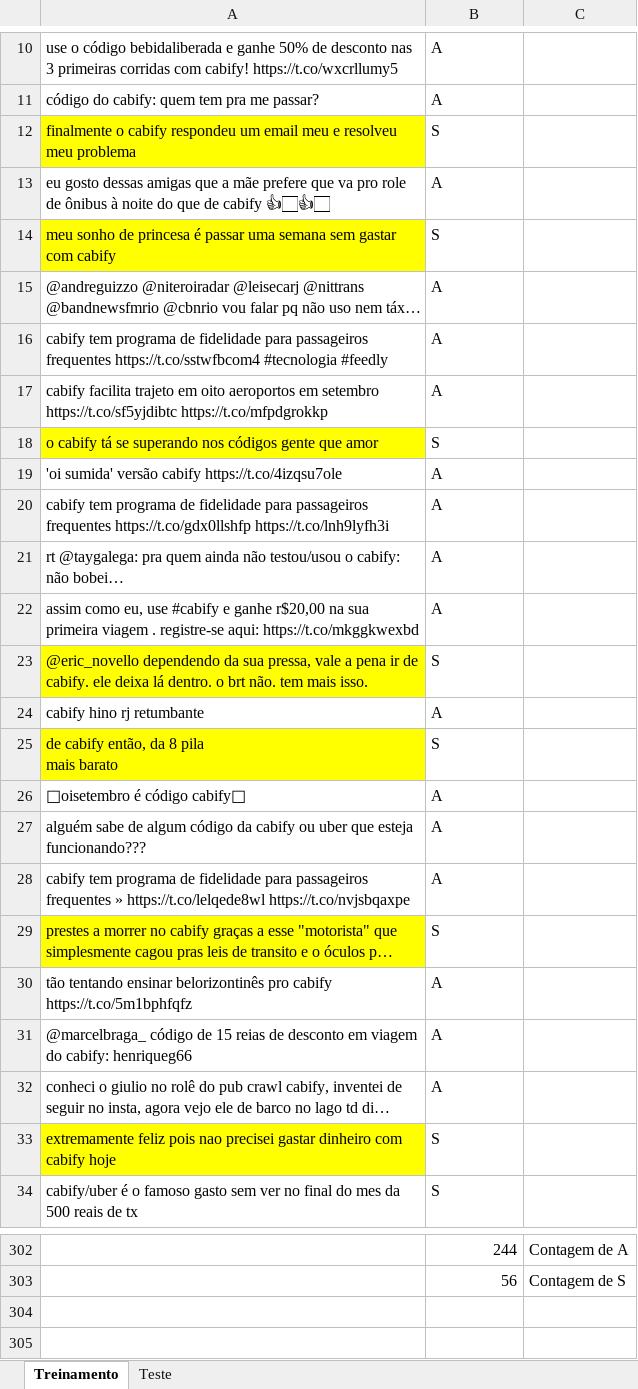
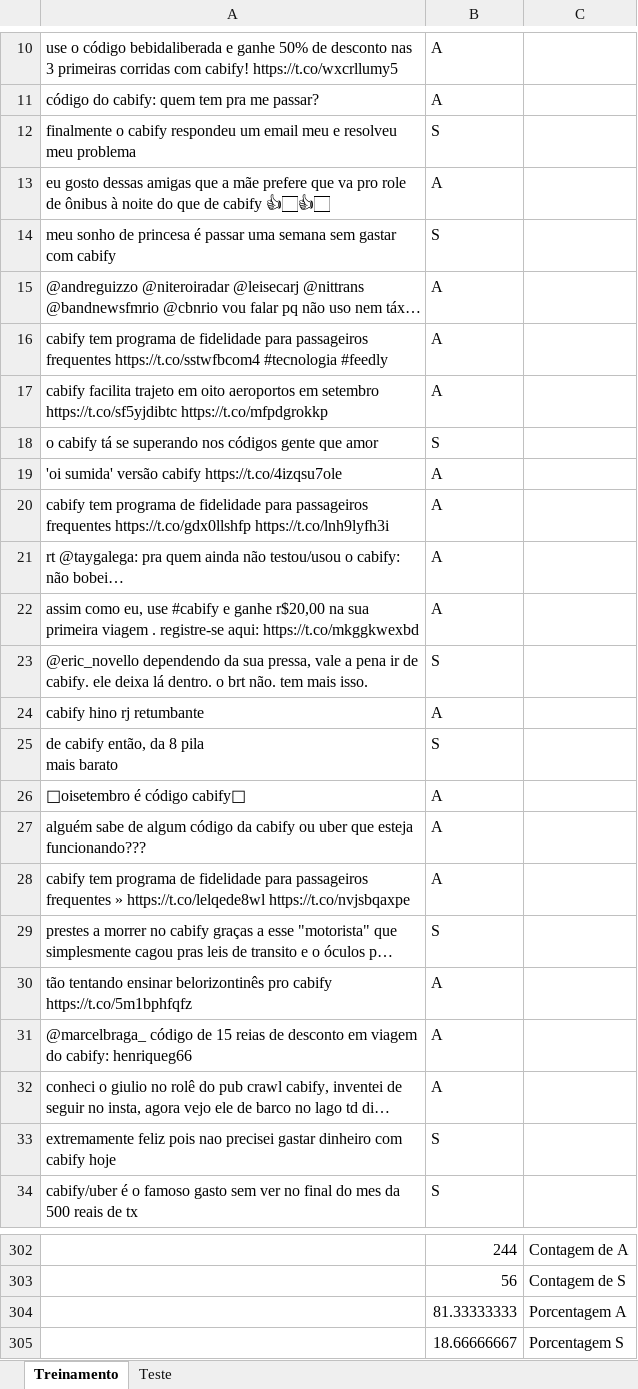
Before and after one commit to gabriellm1/Projeto2_CD, an Excel workbook: Cabify.xlsx, sheet Treinamento, drawn as a sheet; only a part is shown, gaps mark what is left out; long unchanged cells end in …; values as stored, in another font and other column widths than the file's, no borders; the diff names each change by its address in the sheet, - before the commit and + after, or states it on an @@ line.

```diff
--- a/Cabify.xlsx (sheet Treinamento)
+++ b/Cabify.xlsx (sheet Treinamento)
-A12 fill: #FFFF00
+A12 fill: none
-A14 fill: #FFFF00
+A14 fill: none
-A18 fill: #FFFF00
+A18 fill: none
-A23 fill: #FFFF00
+A23 fill: none
-A25 fill: #FFFF00
+A25 fill: none
-A29 fill: #FFFF00
+A29 fill: none
-A33 fill: #FFFF00
+A33 fill: none
+row 304:  | 81.33333333 | Porcentagem A
+row 305:  | 18.66666667 | Porcentagem S
```
Also changed, not shown: sheet Teste.
